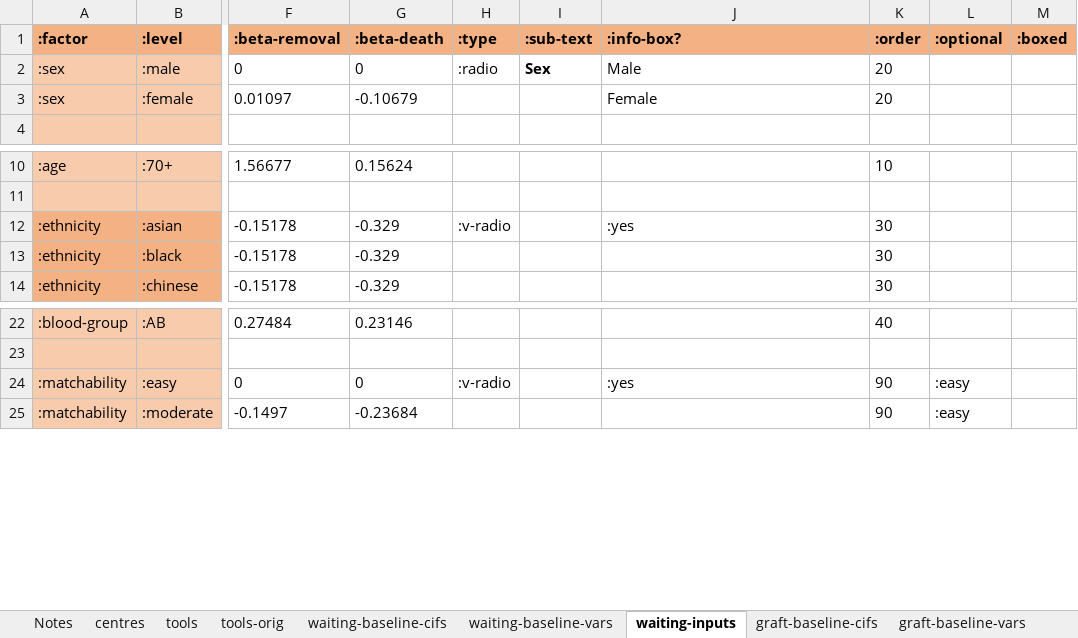
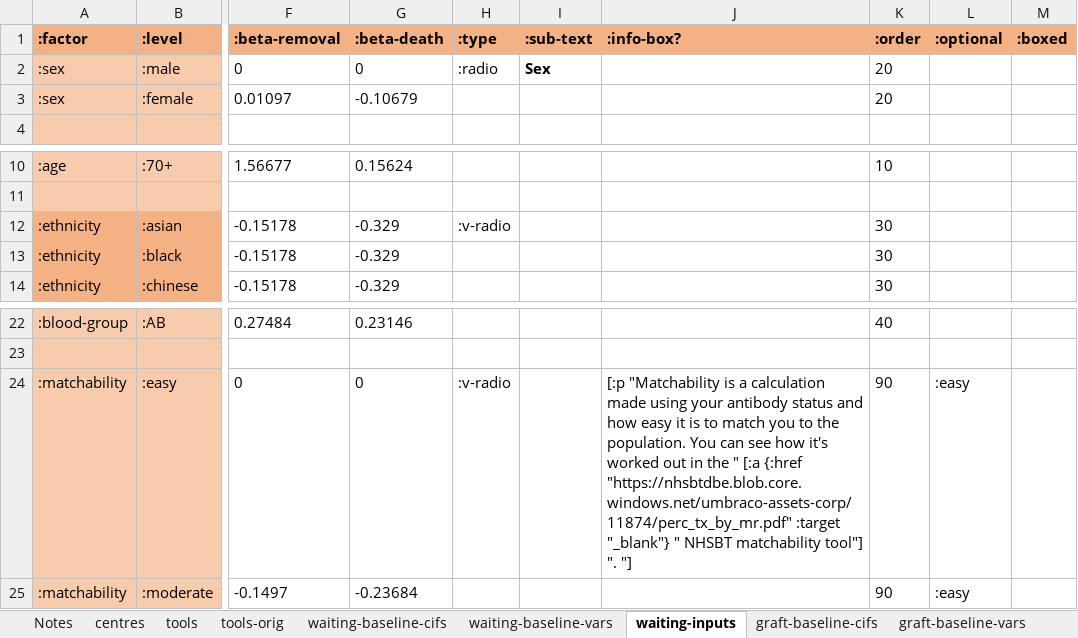
Before and after one commit to WintonCentre/kcp, an Excel workbook: resources/kidney-models-master.xlsx, sheet waiting-inputs, drawn as a sheet; only a part is shown, gaps mark what is left out; values as stored, in another font and other column widths than the file's, no borders; the diff names each change by its address in the sheet, - before the commit and + after, or states it on an @@ line.

Commit message:
connected up info? column to popups

```diff
--- a/resources/kidney-models-master.xlsx (sheet waiting-inputs)
+++ b/resources/kidney-models-master.xlsx (sheet waiting-inputs)
-J2 (:info-box?): Male
+J2 (:info-box?): (empty)
-J3 (:info-box?): Female
+J3 (:info-box?): (empty)
-J12 (:info-box?): :yes
+J12 (:info-box?): (empty)
-J24 (:info-box?): :yes
+J24 (:info-box?): [:p "Matchability is a calculation made using your antibody status and how easy it is to match you to the population. You can see how it's worked out in the " [:a {:href "https://nhsbtdbe.blob.core.windows.net/umbraco-assets-corp/11874/perc_tx_by_mr.pdf" :target "_blank"} " NHSBT matchability tool"] ". "]
```
Also changed, not shown: resources/lung-models-master.xlsx, 14 other files.
